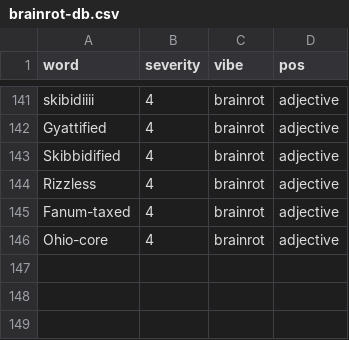
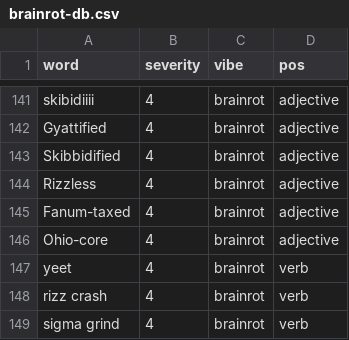
Before and after one commit to LunaMoon1507/DSA-Insult-Generator-Project-2, a CSV file: databases/brainrot-db.csv, drawn as a sheet; only a part is shown, gaps mark what is left out; the diff names each change by its address in the sheet, - before the commit and + after, or states it on an @@ line.

```diff
--- a/databases/brainrot-db.csv
+++ b/databases/brainrot-db.csv
+row 147: yeet | 4 | brainrot | verb
+row 148: rizz crash | 4 | brainrot | verb
+row 149: sigma grind | 4 | brainrot | verb
```
Also changed, not shown: databases/CSmajor-database.csv.
